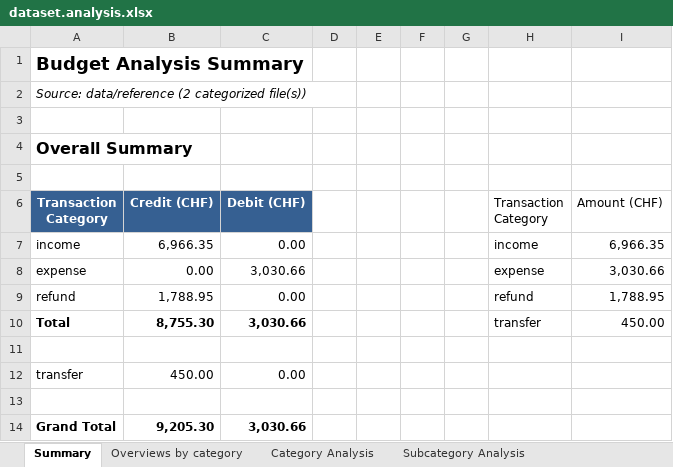
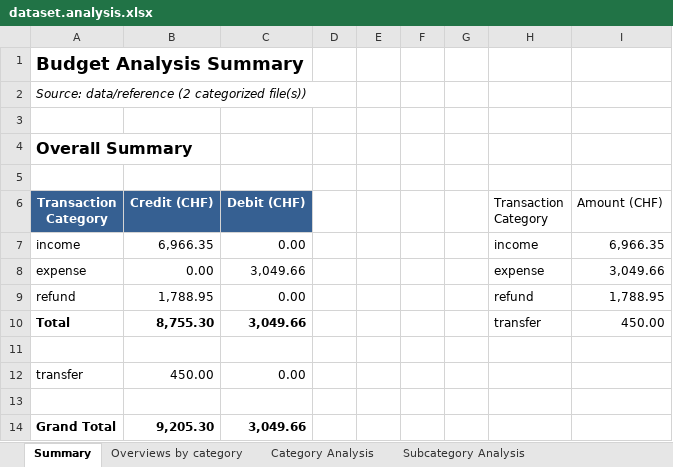
Before and after one commit to rauricus/Budget-Analysis-Tool, an Excel workbook: data/reference/output/dataset.analysis.xlsx, sheet Summary, drawn as a sheet; values as stored, in another font and other column widths than the file's, no borders; charts and pictures not drawn; the diff names each change by its address in the sheet, - before the commit and + after, or states it on an @@ line.

```diff
--- a/data/reference/output/dataset.analysis.xlsx (sheet Summary)
+++ b/data/reference/output/dataset.analysis.xlsx (sheet Summary)
-C8 (Debit (CHF)): 3,030.66
+C8 (Debit (CHF)): 3,049.66
-I8 (Amount (CHF)): 3,030.66
+I8 (Amount (CHF)): 3,049.66
-C10 (Debit (CHF)): 3,030.66
+C10 (Debit (CHF)): 3,049.66
-C14 (Debit (CHF)): 3,030.66
+C14 (Debit (CHF)): 3,049.66
```
Also changed, not shown: sheet Category Analysis, sheet Subcategory Analysis, sheet Overviews by category, charts or pictures, 2 other files.
